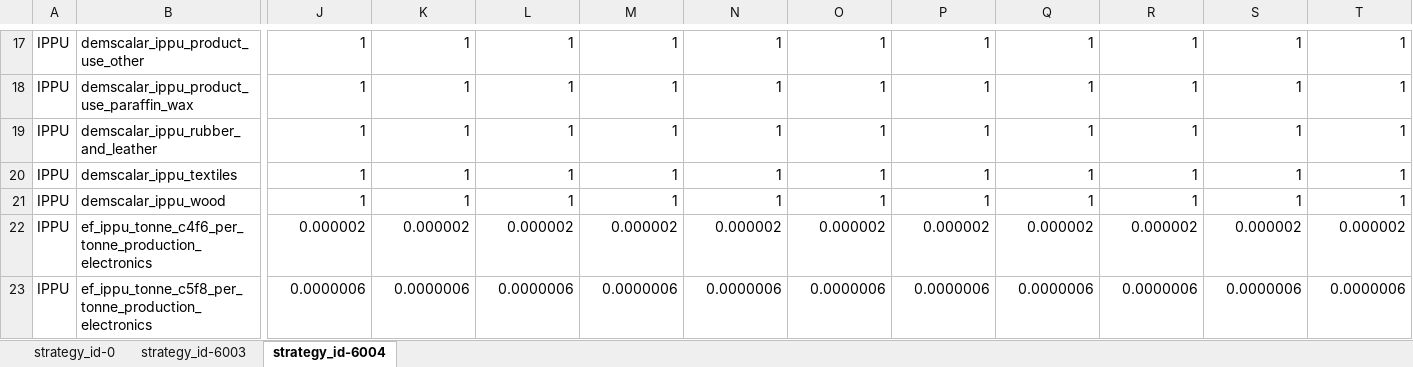
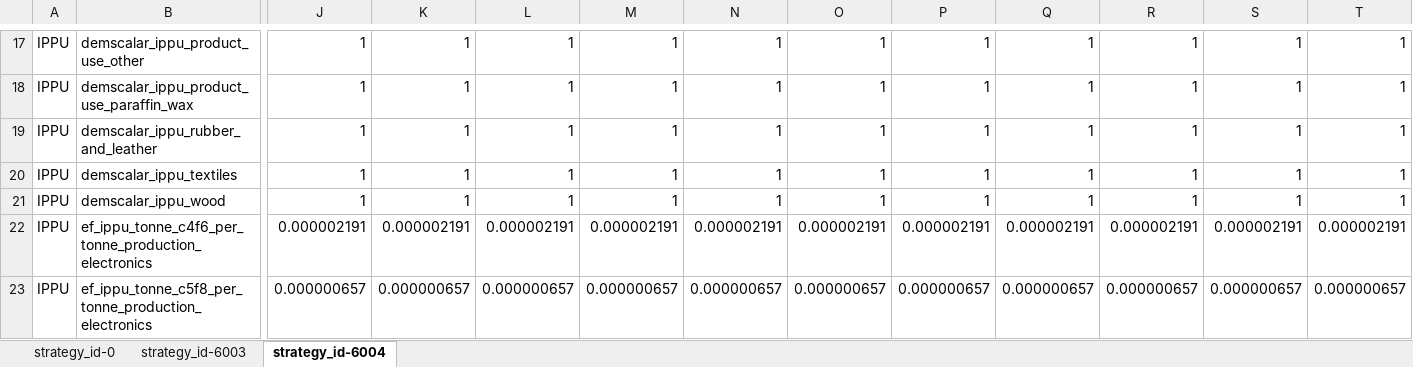
Before and after one commit to sisepuede-framework/ssp_uganda, an Excel workbook: ssp_modeling/transformations/templates/calibrated/uganda/model_input_variables_uganda_ip_calibrated.xlsx, sheet strategy_id-6004, drawn as a sheet; only a part is shown, gaps mark what is left out; values as stored, in another font and other column widths than the file's, no borders; the diff covers the shown part only; the diff names each change by its address in the sheet, - before the commit and + after, or states it on an @@ line.

```diff
--- a/ssp_modeling/transformations/templates/calibrated/uganda/model_input_variables_uganda_ip_calibrated.xlsx (sheet strategy_id-6004)
+++ b/ssp_modeling/transformations/templates/calibrated/uganda/model_input_variables_uganda_ip_calibrated.xlsx (sheet strategy_id-6004)
-J22: 0.000002
+J22: 0.000002191
-K22: 0.000002
+K22: 0.000002191
-L22: 0.000002
+L22: 0.000002191
-M22: 0.000002
+M22: 0.000002191
-N22: 0.000002
+N22: 0.000002191
-O22: 0.000002
+O22: 0.000002191
-P22: 0.000002
+P22: 0.000002191
-Q22: 0.000002
+Q22: 0.000002191
-R22: 0.000002
+R22: 0.000002191
-S22: 0.000002
+S22: 0.000002191
-T22: 0.000002
+T22: 0.000002191
-J23: 0.0000006
+J23: 0.000000657
-K23: 0.0000006
+K23: 0.000000657
-L23: 0.0000006
+L23: 0.000000657
-M23: 0.0000006
+M23: 0.000000657
-N23: 0.0000006
+N23: 0.000000657
-O23: 0.0000006
+O23: 0.000000657
-P23: 0.0000006
+P23: 0.000000657
-Q23: 0.0000006
+Q23: 0.000000657
-R23: 0.0000006
+R23: 0.000000657
-S23: 0.0000006
+S23: 0.000000657
-T23: 0.0000006
+T23: 0.000000657
```
Also changed, not shown: 158 edited cells elsewhere in this sheet, sheet strategy_id-0, ssp_modeling/transformations/templates/calibrated/uganda/model_input_variables_uganda_af_calibrated.xlsx, ssp_modeling/transformations/templates/calibrated/uganda/model_input_variables_uganda_ce_calibrated.xlsx, 1 other file.
